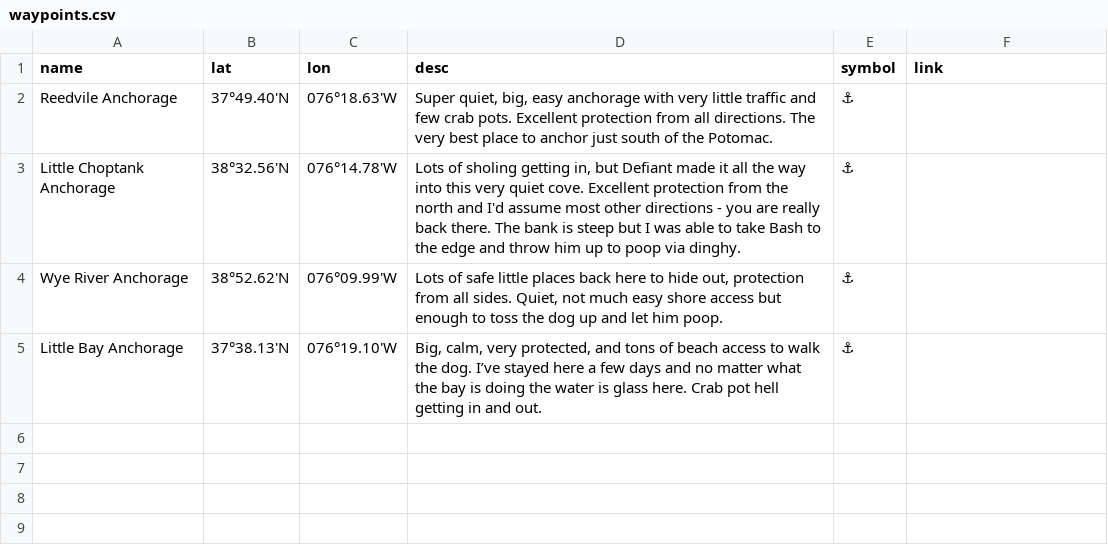
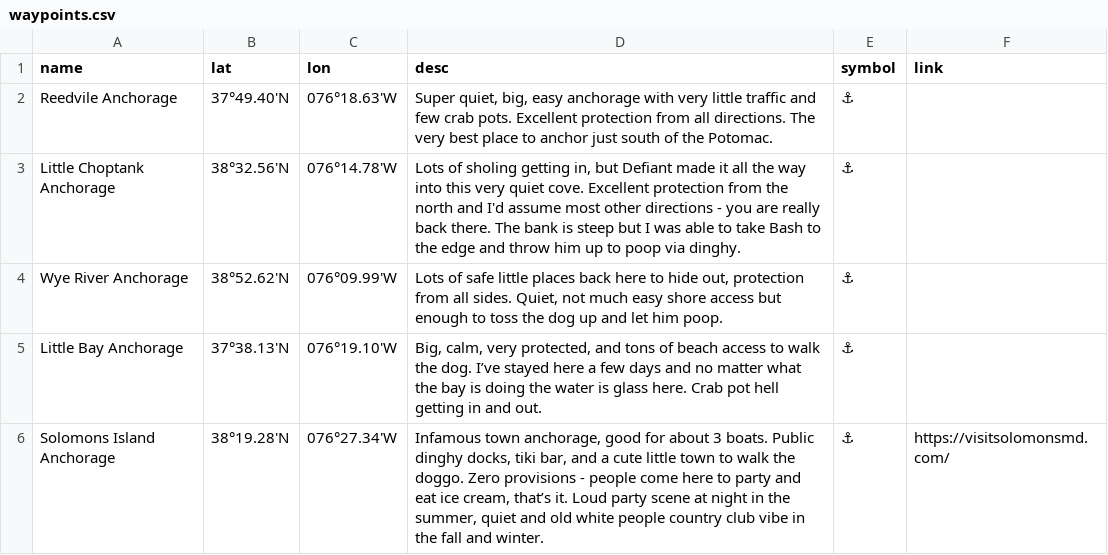
Before and after one commit to pirate-baby/Waypoints, a CSV file: waypoints.csv, drawn as a sheet; the diff names each change by its address in the sheet, - before the commit and + after, or states it on an @@ line.

```diff
--- a/waypoints.csv
+++ b/waypoints.csv
+row 6: Solomons Island Anchorage | 38°19.28'N | 076°27.34'W | Infamous town anchorage, good for about 3 boats. Public dinghy docks, tiki bar, and a cute little town to walk the doggo. Zero provisions - people come here to party and eat ice cream, that’s it. Loud party scene at night in the summer, quiet and old white people country club vibe in the fall and winter. | ⚓ | https://visitsolomonsmd.com/
```
